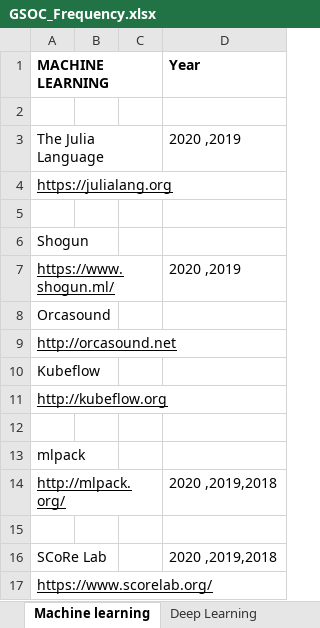
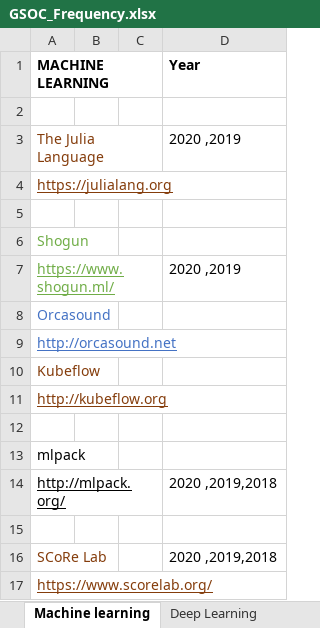
Before and after one commit to reekithak/LOR-RESUME-TEMPLATES, an Excel workbook: Resume-Letter-etc/GSOC_/GSOC_Frequency.xlsx, sheet Machine learning, drawn as a sheet; values as stored, in another font and other column widths than the file's, no borders; the diff names each change by its address in the sheet, - before the commit and + after, or states it on an @@ line.

```diff
--- a/Resume-Letter-etc/GSOC_/GSOC_Frequency.xlsx (sheet Machine learning)
+++ b/Resume-Letter-etc/GSOC_/GSOC_Frequency.xlsx (sheet Machine learning)
-A3:A4 text colour: black
+A3:A4 text colour: #843C0B
-A6:A7 text colour: black
+A6:A7 text colour: #70AD47
-A8:A9 text colour: black
+A8:A9 text colour: #4472C4
-A10:A11 text colour: black
+A10:A11 text colour: #843C0B
-A16:A17 text colour: black
+A16:A17 text colour: #843C0B
```
Also changed, not shown: sheet Frequently Repeated, sheet Python, sheet Deep Learning, sheet Computer vision.
